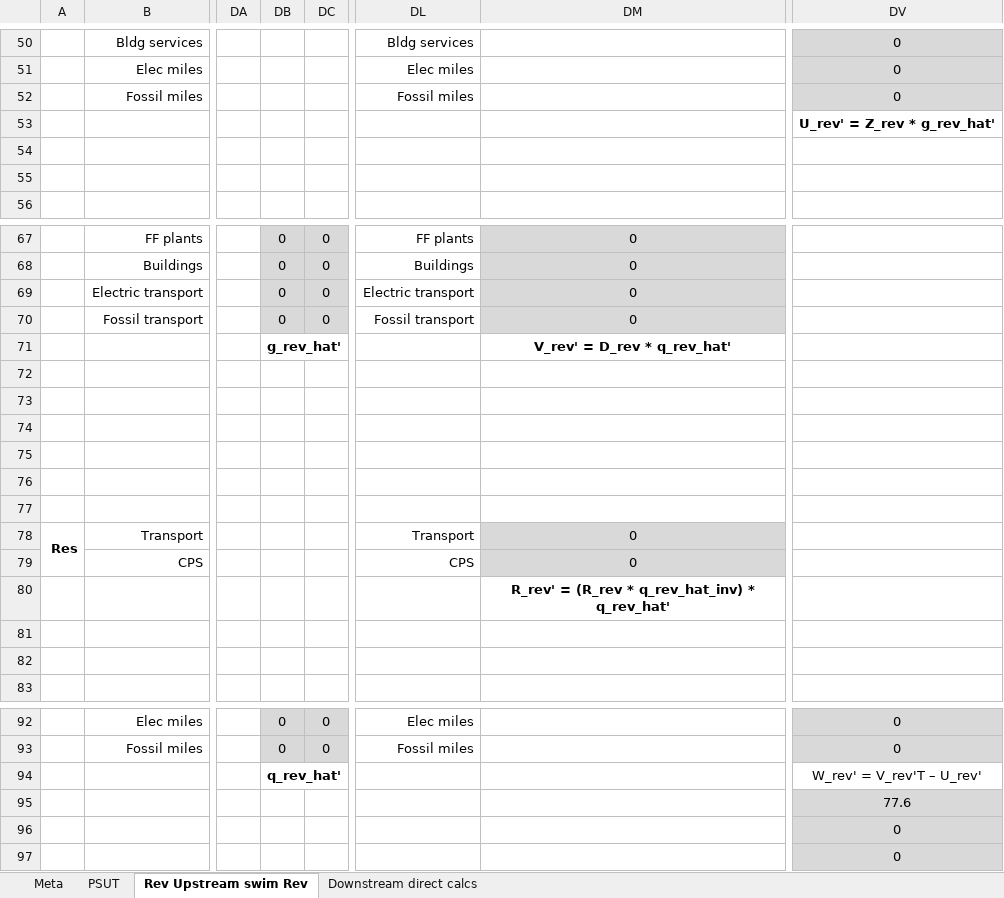
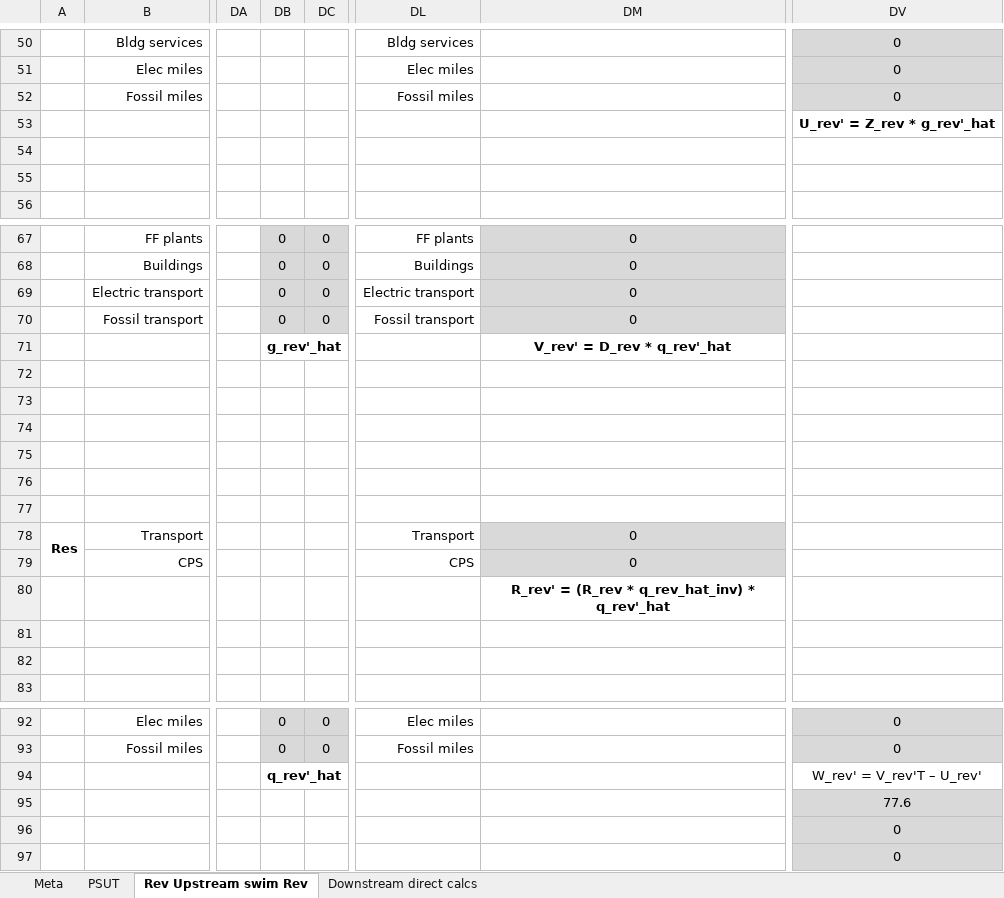
Before and after one commit to MatthewHeun/Recca, an Excel workbook: inst/extdata/Testing new_R_ps/new_R_ps_example.xlsx, sheet Rev Upstream swim Rev, drawn as a sheet; only a part is shown, gaps mark what is left out; values as stored, in another font and other column widths than the file's, no borders; charts and pictures not drawn; the diff names each change by its address in the sheet, - before the commit and + after, or states it on an @@ line.

Commit message:
Working on DS swim

```diff
--- a/inst/extdata/Testing new_R_ps/new_R_ps_example.xlsx (sheet Rev Upstream swim Rev)
+++ b/inst/extdata/Testing new_R_ps/new_R_ps_example.xlsx (sheet Rev Upstream swim Rev)
-DV53: U_rev' = Z_rev * g_rev_hat'
+DV53: U_rev' = Z_rev * g_rev'_hat
-DB71: g_rev_hat'
+DB71: g_rev'_hat
-DM71: V_rev' = D_rev * q_rev_hat'
+DM71: V_rev' = D_rev * q_rev'_hat
-DM80: R_rev' = (R_rev * q_rev_hat_inv) * q_rev_hat'
+DM80: R_rev' = (R_rev * q_rev_hat_inv) * q_rev'_hat
-DB94: q_rev_hat'
+DB94: q_rev'_hat
```
Also changed, not shown: sheet Downstream direct calcs.
